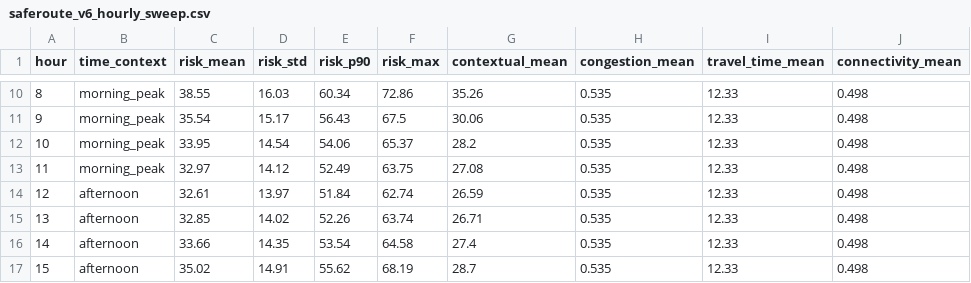
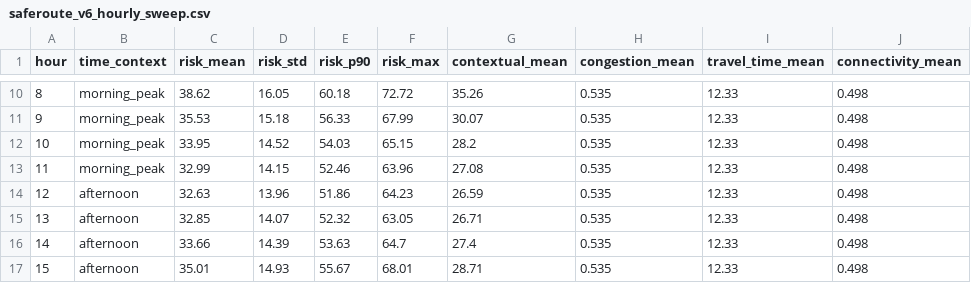
Before and after one commit to GokulR-Codes/SafeRoute-AI---V6, a CSV file: ENGINE/outputs/saferoute_v6_hourly_sweep.csv, drawn as a sheet; only a part is shown, gaps mark what is left out; the diff covers the shown part only; the diff names each change by its address in the sheet, - before the commit and + after, or states it on an @@ line.

```diff
--- a/ENGINE/outputs/saferoute_v6_hourly_sweep.csv
+++ b/ENGINE/outputs/saferoute_v6_hourly_sweep.csv
-C10 (risk_mean): 38.55
+C10 (risk_mean): 38.62
-D10 (risk_std): 16.03
+D10 (risk_std): 16.05
-E10 (risk_p90): 60.34
+E10 (risk_p90): 60.18
-F10 (risk_max): 72.86
+F10 (risk_max): 72.72
-C11 (risk_mean): 35.54
+C11 (risk_mean): 35.53
-D11 (risk_std): 15.17
+D11 (risk_std): 15.18
-E11 (risk_p90): 56.43
+E11 (risk_p90): 56.33
-F11 (risk_max): 67.5
+F11 (risk_max): 67.99
-G11 (contextual_mean): 30.06
+G11 (contextual_mean): 30.07
-D12 (risk_std): 14.54
+D12 (risk_std): 14.52
-E12 (risk_p90): 54.06
+E12 (risk_p90): 54.03
-F12 (risk_max): 65.37
+F12 (risk_max): 65.15
-C13 (risk_mean): 32.97
+C13 (risk_mean): 32.99
-D13 (risk_std): 14.12
+D13 (risk_std): 14.15
-E13 (risk_p90): 52.49
+E13 (risk_p90): 52.46
-F13 (risk_max): 63.75
+F13 (risk_max): 63.96
-C14 (risk_mean): 32.61
+C14 (risk_mean): 32.63
-D14 (risk_std): 13.97
+D14 (risk_std): 13.96
-E14 (risk_p90): 51.84
+E14 (risk_p90): 51.86
-F14 (risk_max): 62.74
+F14 (risk_max): 64.23
-D15 (risk_std): 14.02
+D15 (risk_std): 14.07
-E15 (risk_p90): 52.26
+E15 (risk_p90): 52.32
-F15 (risk_max): 63.74
+F15 (risk_max): 63.05
-D16 (risk_std): 14.35
+D16 (risk_std): 14.39
-E16 (risk_p90): 53.54
+E16 (risk_p90): 53.63
-F16 (risk_max): 64.58
+F16 (risk_max): 64.7
-C17 (risk_mean): 35.02
+C17 (risk_mean): 35.01
-D17 (risk_std): 14.91
+D17 (risk_std): 14.93
-E17 (risk_p90): 55.62
+E17 (risk_p90): 55.67
-F17 (risk_max): 68.19
+F17 (risk_max): 68.01
-G17 (contextual_mean): 28.7
+G17 (contextual_mean): 28.71
```
Also changed, not shown: 67 edited cells elsewhere in this file, ENGINE/outputs/saferoute_v6_correlation_validation.csv, ENGINE/outputs/saferoute_v6_heatmap_confident.csv, 6 other files.
